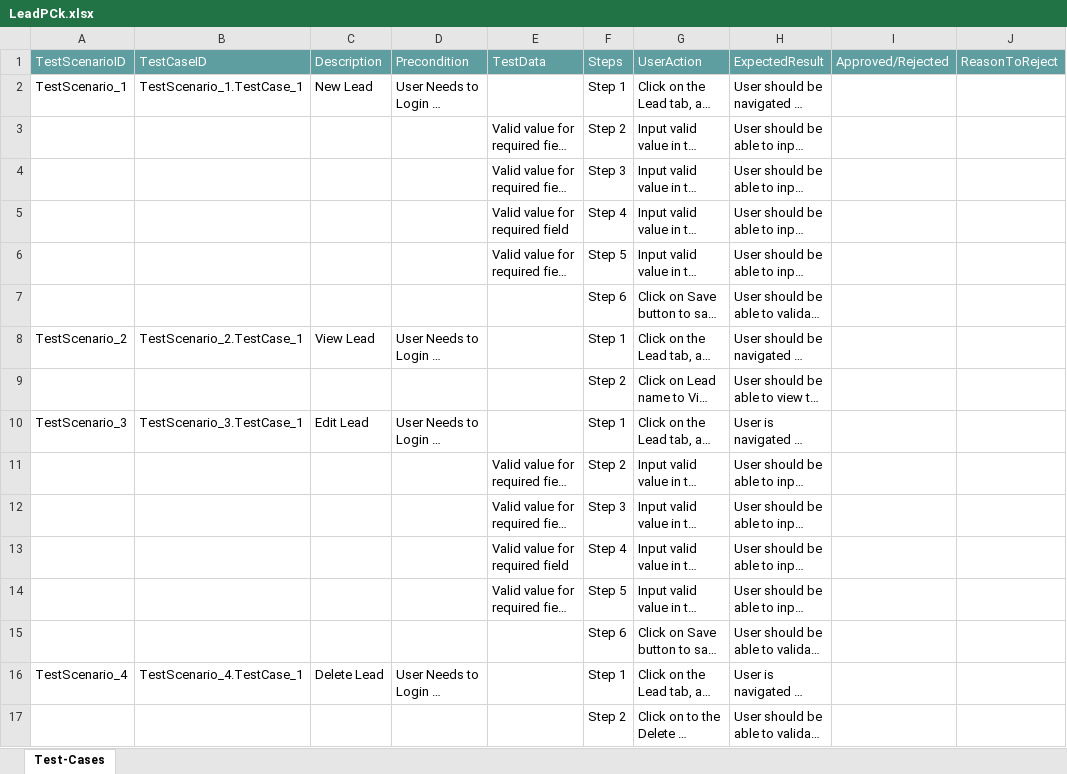
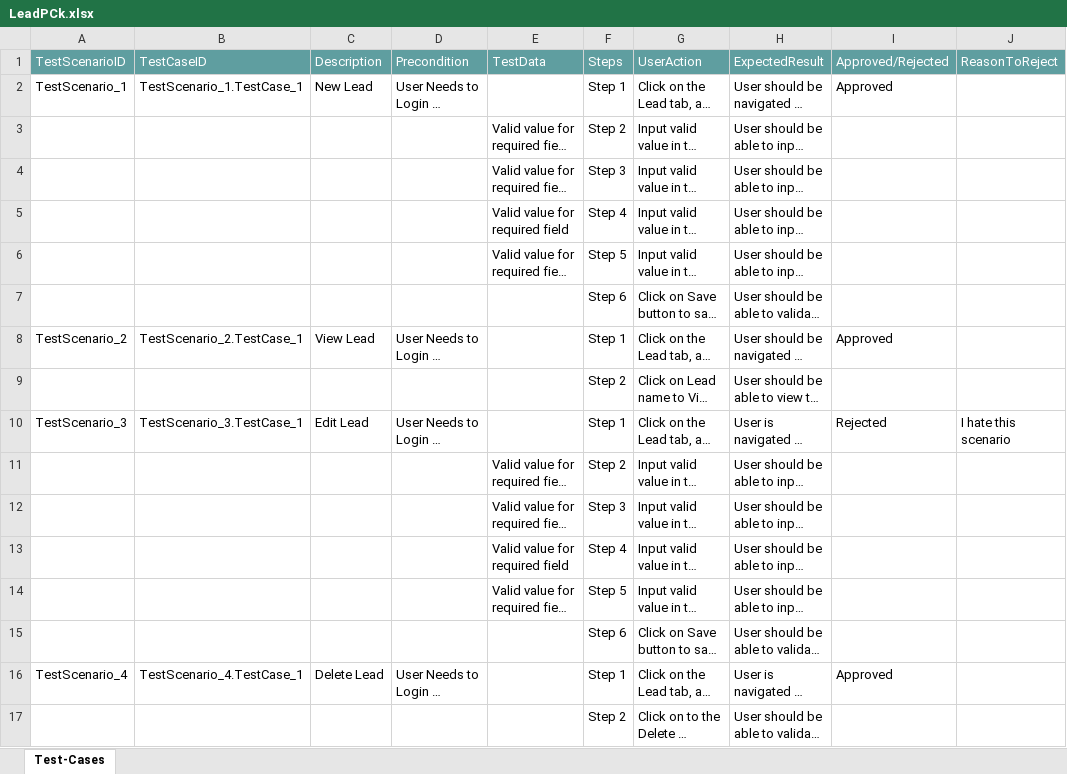
Before and after one commit to ShaikMohamedIrfan/JIRATESTING, an Excel workbook: LeadPCk.xlsx, sheet Test-Cases, drawn as a sheet; only a part is shown; long unchanged cells end in …; values as stored, in another font and other column widths than the file's, no borders; table styles not drawn; the diff names each change by its address in the sheet, - before the commit and + after, or states it on an @@ line.

Commit message:
Add files via upload

```diff
--- a/LeadPCk.xlsx (sheet Test-Cases)
+++ b/LeadPCk.xlsx (sheet Test-Cases)
-I2 (Approved/Rejected): (empty)
+I2 (Approved/Rejected): Approved
-I8 (Approved/Rejected): (empty)
+I8 (Approved/Rejected): Approved
-I10 (Approved/Rejected): (empty)
+I10 (Approved/Rejected): Rejected
-J10 (ReasonToReject): (empty)
+J10 (ReasonToReject): I hate this scenario
-I16 (Approved/Rejected): (empty)
+I16 (Approved/Rejected): Approved
```
